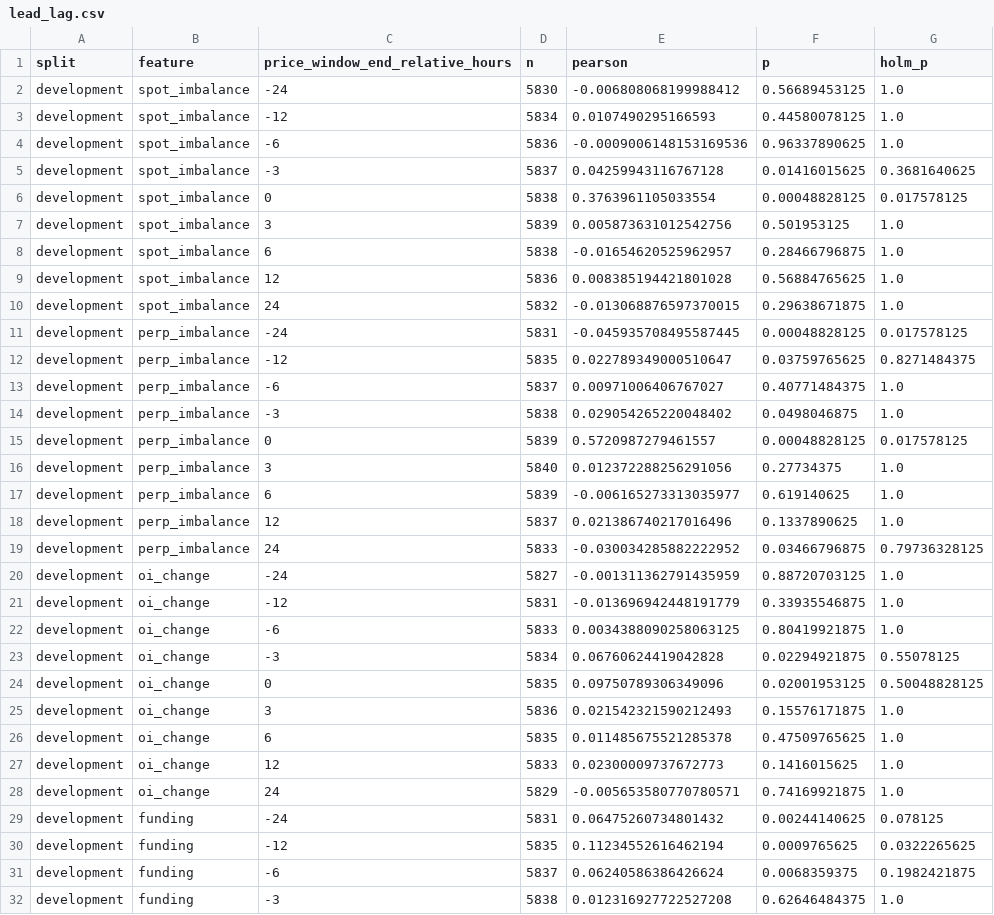
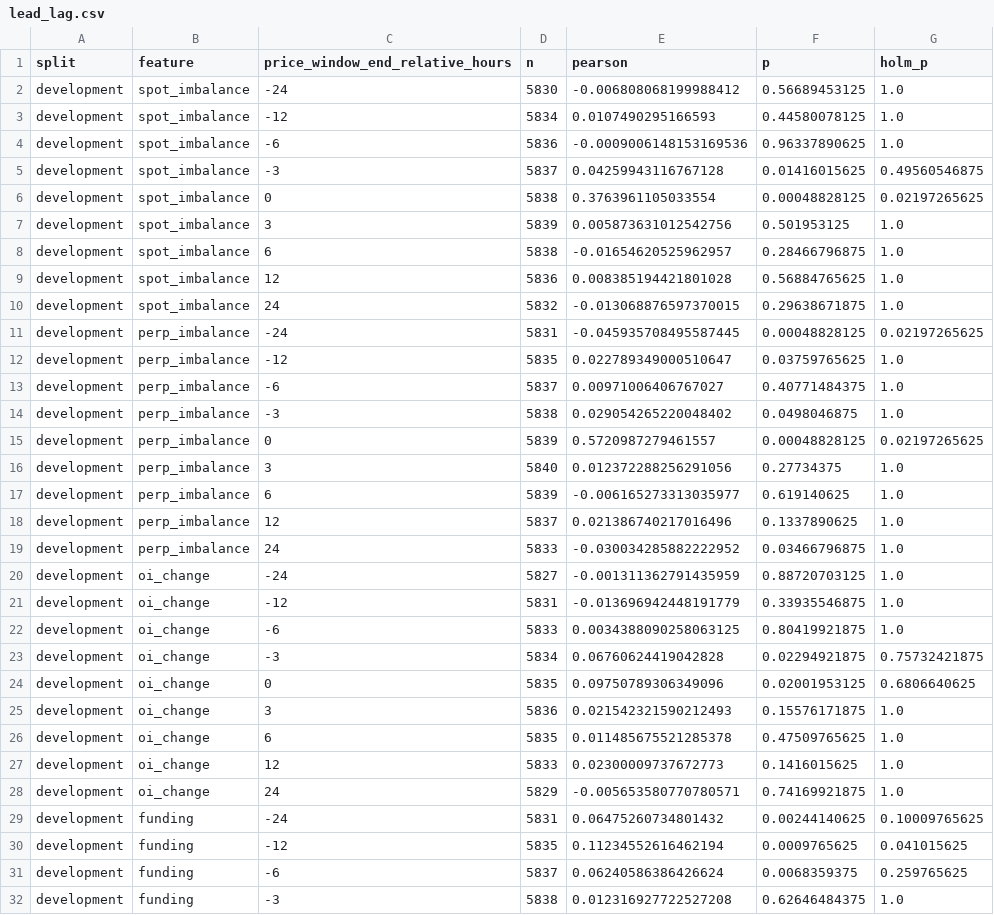
Before and after one commit to lxiaomng-lgtm/btc-kline-data, a CSV file: research/flow/lead_lag.csv, drawn as a sheet; only a part is shown; the diff covers the shown part only.

```diff
--- a/research/flow/lead_lag.csv
+++ b/research/flow/lead_lag.csv
@@ -4,4 +4,4 @@ development,spot_imbalance,-12,5834,0.0107490295166593,0.44580078125,1.0
 development,spot_imbalance,-6,5836,-0.0009006148153169536,0.96337890625,1.0
-development,spot_imbalance,-3,5837,0.04259943116767128,0.01416015625,0.3681640625
-development,spot_imbalance,0,5838,0.3763961105033554,0.00048828125,0.017578125
+development,spot_imbalance,-3,5837,0.04259943116767128,0.01416015625,0.49560546875
+development,spot_imbalance,0,5838,0.3763961105033554,0.00048828125,0.02197265625
 development,spot_imbalance,3,5839,0.005873631012542756,0.501953125,1.0
@@ -10,7 +10,7 @@ development,spot_imbalance,12,5836,0.008385194421801028,0.56884765625,1.0
 development,spot_imbalance,24,5832,-0.013068876597370015,0.29638671875,1.0
-development,perp_imbalance,-24,5831,-0.045935708495587445,0.00048828125,0.017578125
-development,perp_imbalance,-12,5835,0.022789349000510647,0.03759765625,0.8271484375
+development,perp_imbalance,-24,5831,-0.045935708495587445,0.00048828125,0.02197265625
+development,perp_imbalance,-12,5835,0.022789349000510647,0.03759765625,1.0
 development,perp_imbalance,-6,5837,0.00971006406767027,0.40771484375,1.0
 development,perp_imbalance,-3,5838,0.029054265220048402,0.0498046875,1.0
-development,perp_imbalance,0,5839,0.5720987279461557,0.00048828125,0.017578125
+development,perp_imbalance,0,5839,0.5720987279461557,0.00048828125,0.02197265625
 development,perp_imbalance,3,5840,0.012372288256291056,0.27734375,1.0
@@ -18,3 +18,3 @@ development,perp_imbalance,6,5839,-0.006165273313035977,0.619140625,1.0
 development,perp_imbalance,12,5837,0.021386740217016496,0.1337890625,1.0
-development,perp_imbalance,24,5833,-0.030034285882222952,0.03466796875,0.79736328125
+development,perp_imbalance,24,5833,-0.030034285882222952,0.03466796875,1.0
 development,oi_change,-24,5827,-0.001311362791435959,0.88720703125,1.0
@@ -22,4 +22,4 @@ development,oi_change,-12,5831,-0.013696942448191779,0.33935546875,1.0
 development,oi_change,-6,5833,0.0034388090258063125,0.80419921875,1.0
-development,oi_change,-3,5834,0.06760624419042828,0.02294921875,0.55078125
-development,oi_change,0,5835,0.09750789306349096,0.02001953125,0.50048828125
+development,oi_change,-3,5834,0.06760624419042828,0.02294921875,0.75732421875
+development,oi_change,0,5835,0.09750789306349096,0.02001953125,0.6806640625
 development,oi_change,3,5836,0.021542321590212493,0.15576171875,1.0
@@ -28,5 +28,5 @@ development,oi_change,12,5833,0.02300009737672773,0.1416015625,1.0
 development,oi_change,24,5829,-0.005653580770780571,0.74169921875,1.0
-development,funding,-24,5831,0.06475260734801432,0.00244140625,0.078125
-development,funding,-12,5835,0.11234552616462194,0.0009765625,0.0322265625
-development,funding,-6,5837,0.06240586386426624,0.0068359375,0.1982421875
+development,funding,-24,5831,0.06475260734801432,0.00244140625,0.10009765625
+development,funding,-12,5835,0.11234552616462194,0.0009765625,0.041015625
+development,funding,-6,5837,0.06240586386426624,0.0068359375,0.259765625
 development,funding,-3,5838,0.012316927722527208,0.62646484375,1.0
```
Also changed, not shown: 18 added rows and 49 edited cells elsewhere in this file, 6 other files.
